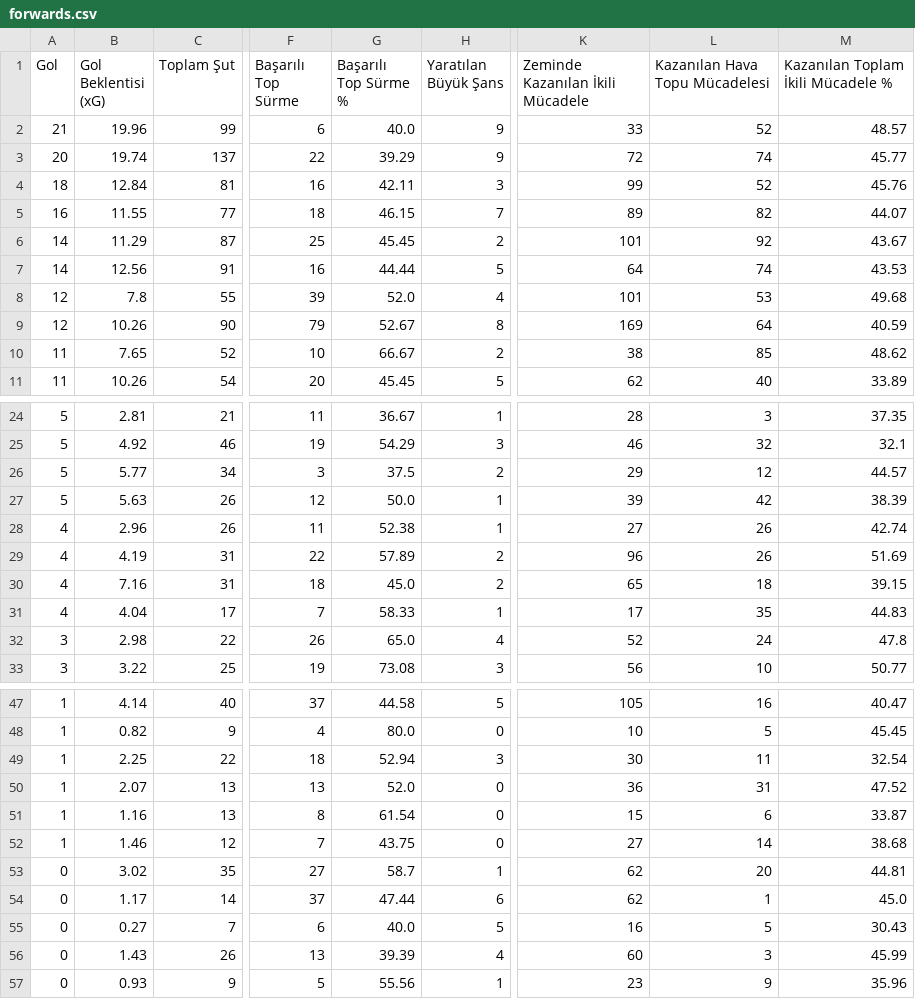
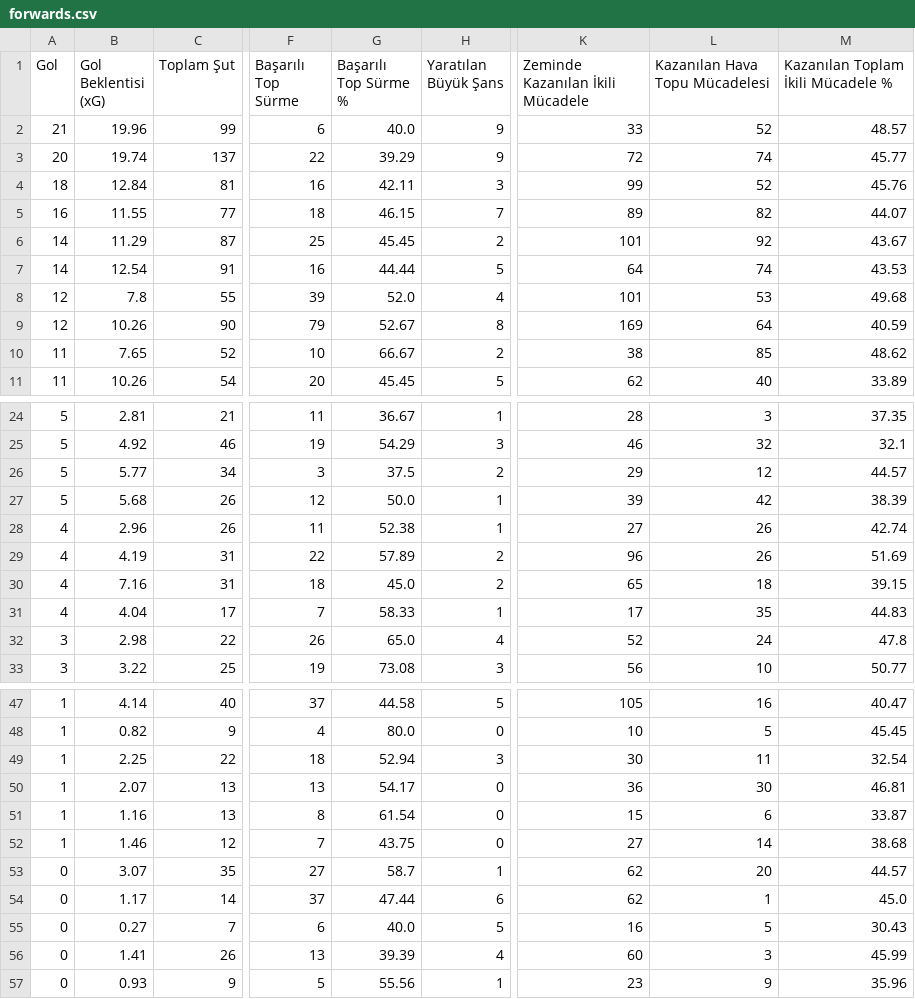
Before and after one commit to scatterradarcsv/csv_scatter_radar_total, a CSV file: forwards.csv, drawn as a sheet; only a part is shown, gaps mark what is left out; the diff names each change by its address in the sheet, - before the commit and + after, or states it on an @@ line.

Commit message:
Updated forwards.csv

```diff
--- a/forwards.csv
+++ b/forwards.csv
-B7 (Gol Beklentisi (xG)): 12.56
+B7 (Gol Beklentisi (xG)): 12.54
-B27 (Gol Beklentisi (xG)): 5.63
+B27 (Gol Beklentisi (xG)): 5.68
-G50 (Başarılı Top Sürme %): 52.0
+G50 (Başarılı Top Sürme %): 54.17
-L50 (Kazanılan Hava Topu Mücadelesi): 31
+L50 (Kazanılan Hava Topu Mücadelesi): 30
-M50: 47.52
+M50: 46.81
-B53 (Gol Beklentisi (xG)): 3.02
+B53 (Gol Beklentisi (xG)): 3.07
-M53: 44.81
+M53: 44.57
-B56 (Gol Beklentisi (xG)): 1.43
+B56 (Gol Beklentisi (xG)): 1.41
```
